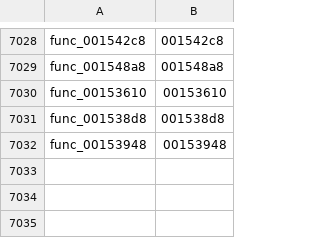
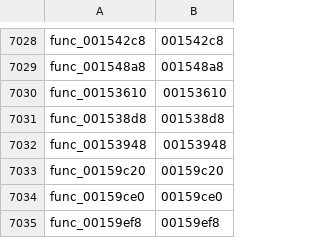
Before and after one commit to GovanifY/kh2, a TSV file: functions.tsv, drawn as a sheet; only a part is shown, gaps mark what is left out; the diff names each change by its address in the sheet, - before the commit and + after, or states it on an @@ line.

```diff
--- a/functions.tsv
+++ b/functions.tsv
+row 7033: func_00159c20 | 00159c20
+row 7034: func_00159ce0 | 00159ce0
+row 7035: func_00159ef8 | 00159ef8
```
Also changed, not shown: 1 other file.
